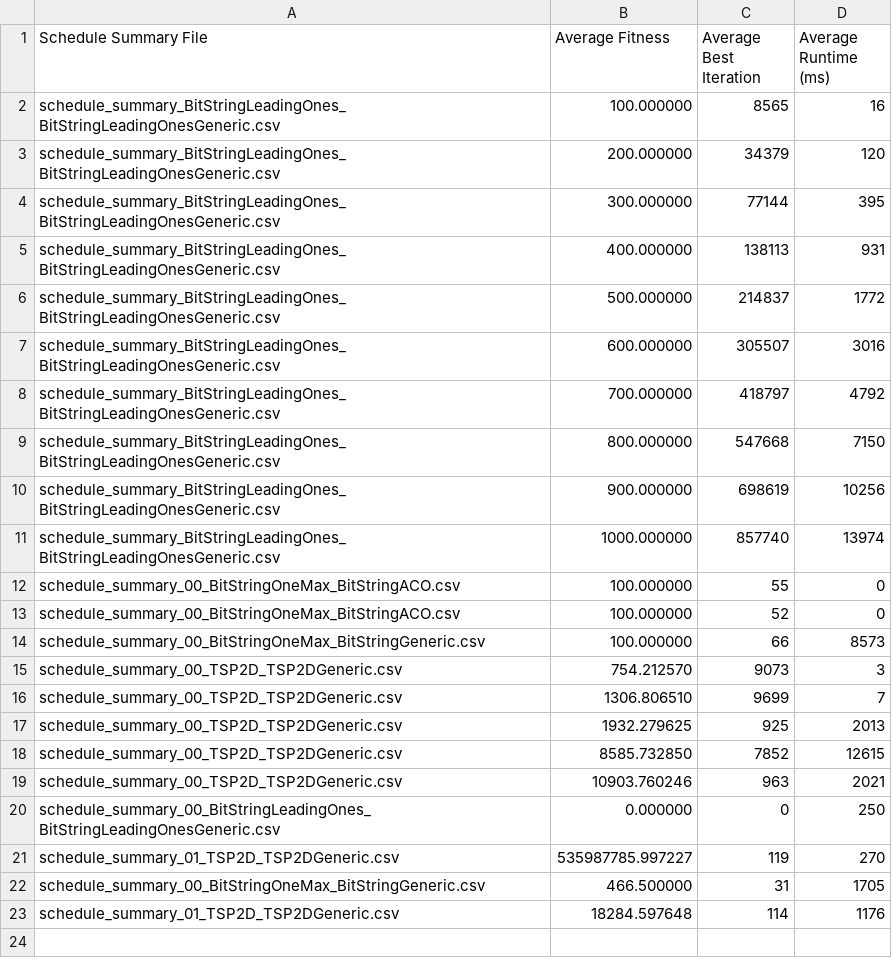
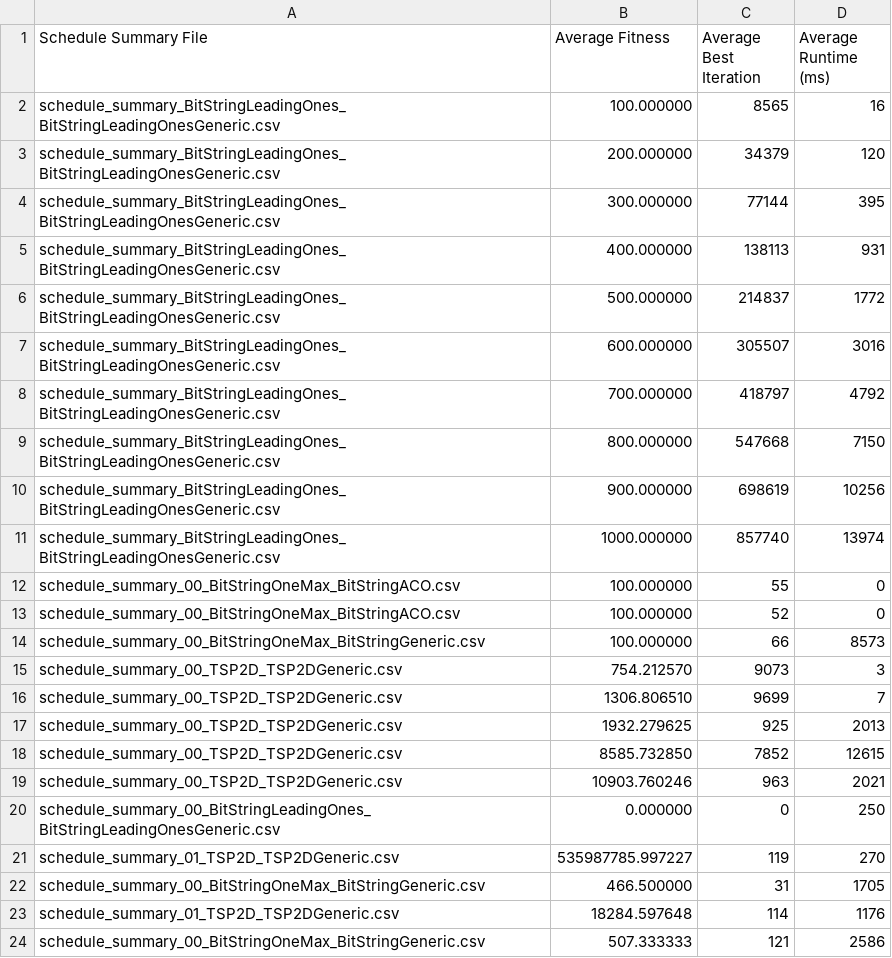
Before and after one commit to Martin-Surlykke/EA_framework, a CSV file: fullScheduleSummary.csv, drawn as a sheet; the diff names each change by its address in the sheet, - before the commit and + after, or states it on an @@ line.

```diff
--- a/fullScheduleSummary.csv
+++ b/fullScheduleSummary.csv
+row 24: schedule_summary_00_BitStringOneMax_BitStringGeneric.csv | 507.333333 | 121 | 2586
```
Also changed, not shown: schedule_summary_00_BitStringOneMax_BitStringGeneric.csv, 14 other files.
